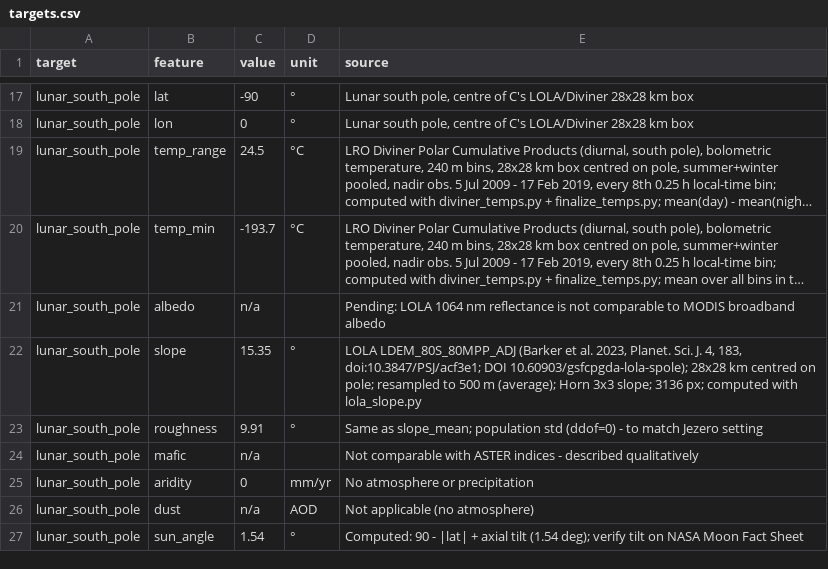
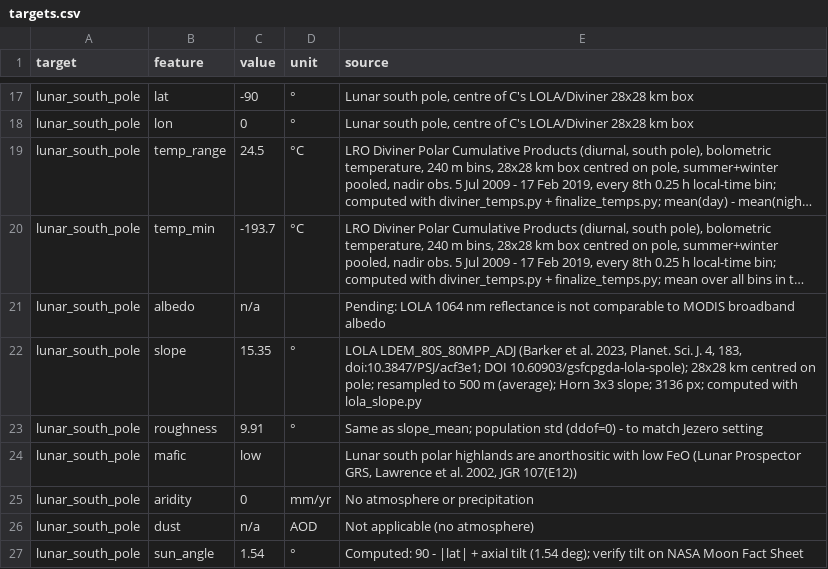
Before and after one commit to Dragonsvil/NASA-Space-Challenge-2026, a CSV file: pipeline/data/targets.csv, drawn as a sheet; only a part is shown, gaps mark what is left out; long unchanged cells end in ….

```diff
--- a/pipeline/data/targets.csv
+++ b/pipeline/data/targets.csv
@@ -23,3 +23,3 @@ lunar_south_pole,slope,15.35,°,"LOLA LDEM_80S_80MPP_ADJ (Barker et al. 2023, Pl
 lunar_south_pole,roughness,9.91,°,Same as slope_mean; population std (ddof=0) - to match Jezero setting
-lunar_south_pole,mafic,n/a,,Not comparable with ASTER indices - described qualitatively
+lunar_south_pole,mafic,low,,"Lunar south polar highlands are anorthositic with low FeO (Lunar Prospector GRS, Lawrence et al. 2002, JGR 107(E12))"
 lunar_south_pole,aridity,0,mm/yr,No atmosphere or precipitation
```
Also changed, not shown: 10 other files.
